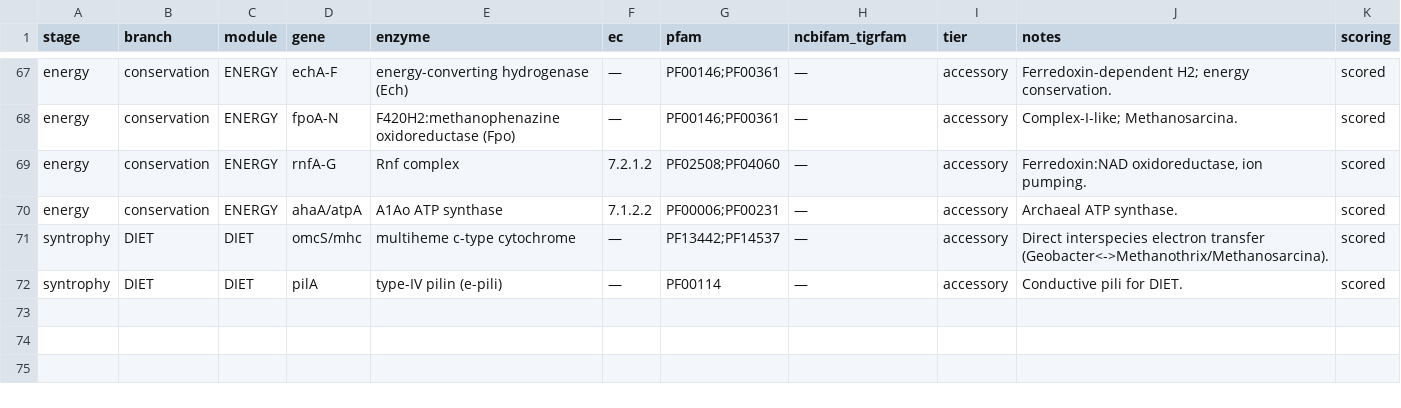
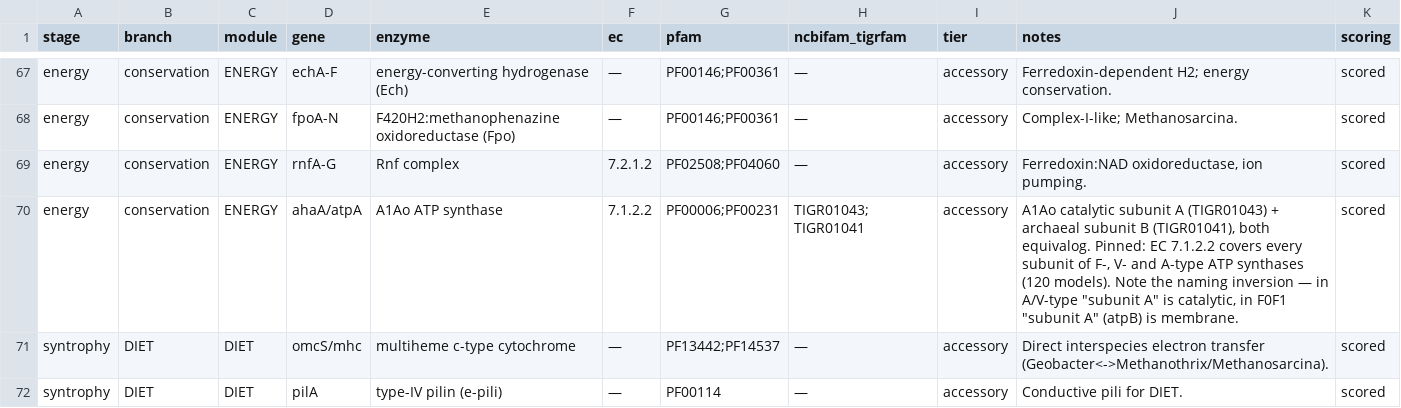
Before and after one commit to tpall/DRAM, a TSV file: kegg-less/AD_methanogenesis_panel.tsv, drawn as a sheet; only a part is shown, gaps mark what is left out.

```diff
--- a/kegg-less/AD_methanogenesis_panel.tsv
+++ b/kegg-less/AD_methanogenesis_panel.tsv
@@ -69,3 +69,3 @@ energy	conservation	ENERGY	fpoA-N	F420H2:methanophenazine oxidoreductase (Fpo)
 energy	conservation	ENERGY	rnfA-G	Rnf complex	7.2.1.2	PF02508;PF04060	—	accessory	Ferredoxin:NAD oxidoreductase, ion pumping.	scored
-energy	conservation	ENERGY	ahaA/atpA	A1Ao ATP synthase	7.1.2.2	PF00006;PF00231	—	accessory	Archaeal ATP synthase.	scored
+energy	conservation	ENERGY	ahaA/atpA	A1Ao ATP synthase	7.1.2.2	PF00006;PF00231	TIGR01043; TIGR01041	accessory	"A1Ao catalytic subunit A (TIGR01043) + archaeal subunit B (TIGR01041), both equivalog. Pinned: EC 7.1.2.2 covers every subunit of F-, V- and A-type ATP synthases (120 models). Note the naming inversion — in A/V-type ""subunit A"" is catalytic, in F0F1 ""subunit A"" (atpB) is membrane."	scored
 syntrophy	DIET	DIET	omcS/mhc	multiheme c-type cytochrome	—	PF13442;PF14537	—	accessory	Direct interspecies electron transfer (Geobacter<->Methanothrix/Methanosarcina).	scored
```
Also changed, not shown: 1 other file.
